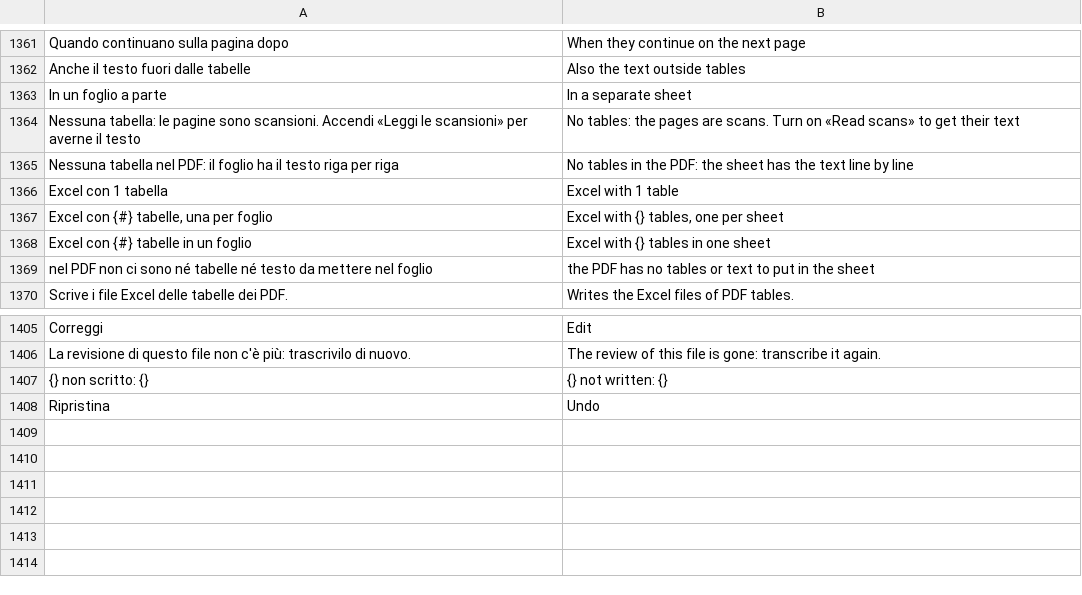
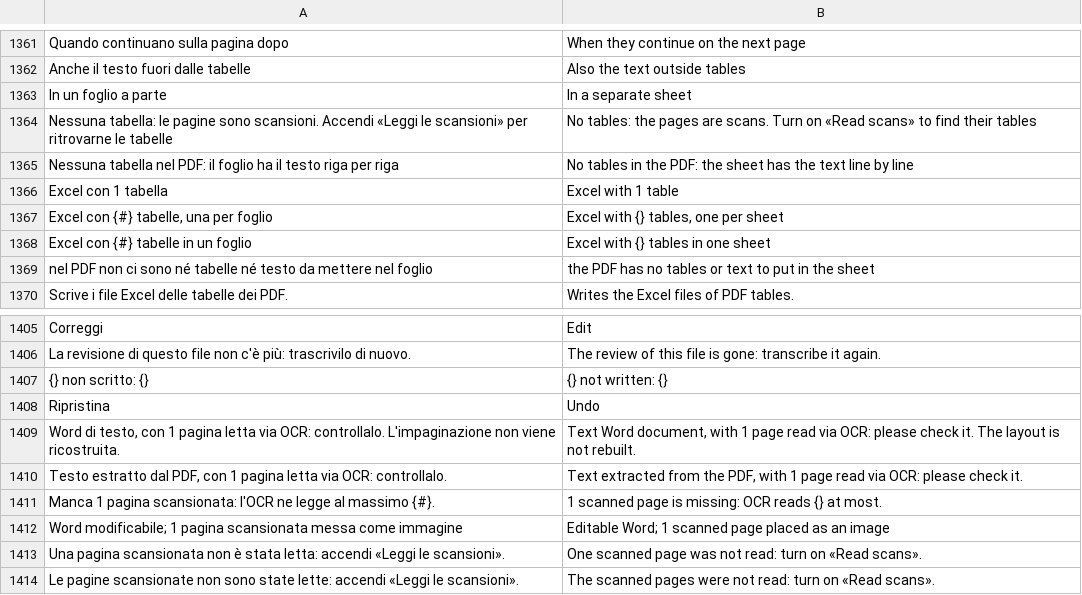
Before and after one commit to realfulvio/cedro, a TSV file: i18n/en.tsv, drawn as a sheet; only a part is shown, gaps mark what is left out.

```diff
--- a/i18n/en.tsv
+++ b/i18n/en.tsv
@@ -1363,3 +1363,3 @@ Anche il testo fuori dalle tabelle	Also the text outside tables
 In un foglio a parte	In a separate sheet
-Nessuna tabella: le pagine sono scansioni. Accendi «Leggi le scansioni» per averne il testo	No tables: the pages are scans. Turn on «Read scans» to get their text
+Nessuna tabella: le pagine sono scansioni. Accendi «Leggi le scansioni» per ritrovarne le tabelle	No tables: the pages are scans. Turn on «Read scans» to find their tables
 Nessuna tabella nel PDF: il foglio ha il testo riga per riga	No tables in the PDF: the sheet has the text line by line
@@ -1408 +1408,7 @@ La revisione di questo file non c'è più: trascrivilo di nuovo.	The review of t
 Ripristina	Undo
+Word di testo, con 1 pagina letta via OCR: controllalo. L'impaginazione non viene ricostruita.	Text Word document, with 1 page read via OCR: please check it. The layout is not rebuilt.
+Testo estratto dal PDF, con 1 pagina letta via OCR: controllalo.	Text extracted from the PDF, with 1 page read via OCR: please check it.
+Manca 1 pagina scansionata: l'OCR ne legge al massimo {#}.	1 scanned page is missing: OCR reads {} at most.
+Word modificabile; 1 pagina scansionata messa come immagine	Editable Word; 1 scanned page placed as an image
+Una pagina scansionata non è stata letta: accendi «Leggi le scansioni».	One scanned page was not read: turn on «Read scans».
+Le pagine scansionate non sono state lette: accendi «Leggi le scansioni».	The scanned pages were not read: turn on «Read scans».
```
Also changed, not shown: 12 other files.
